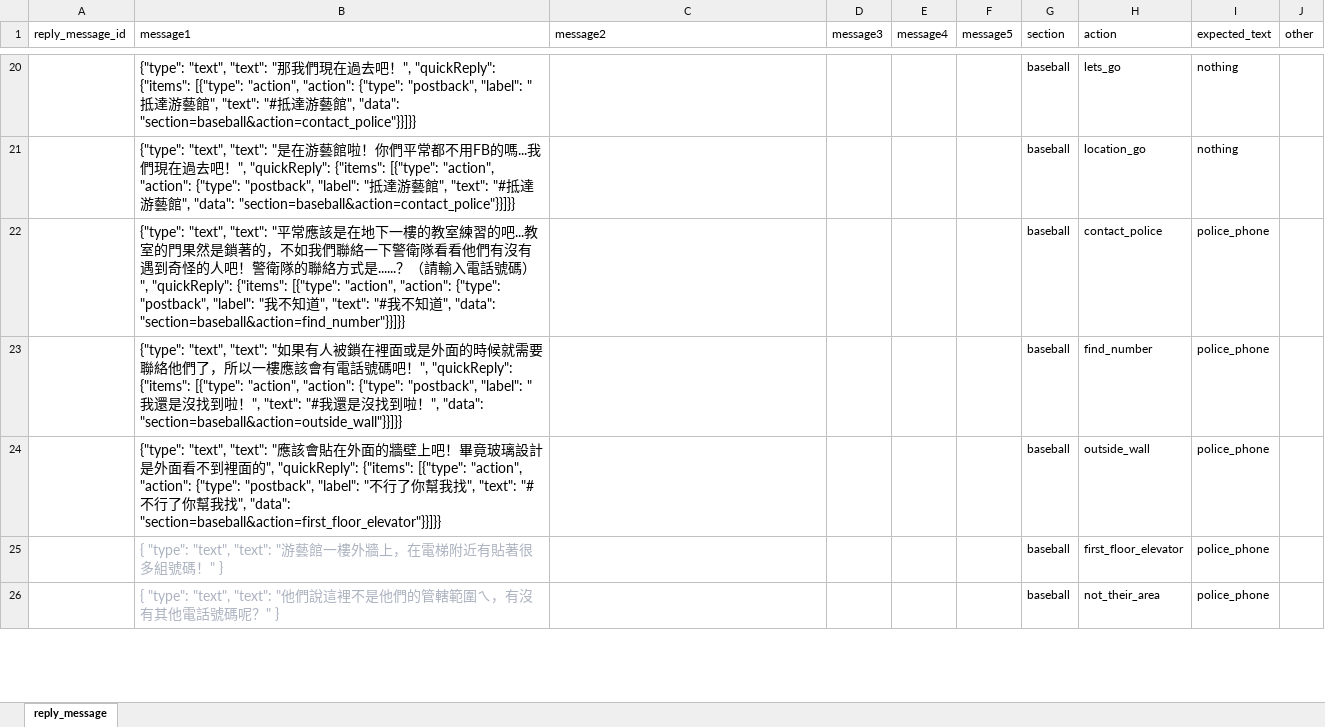
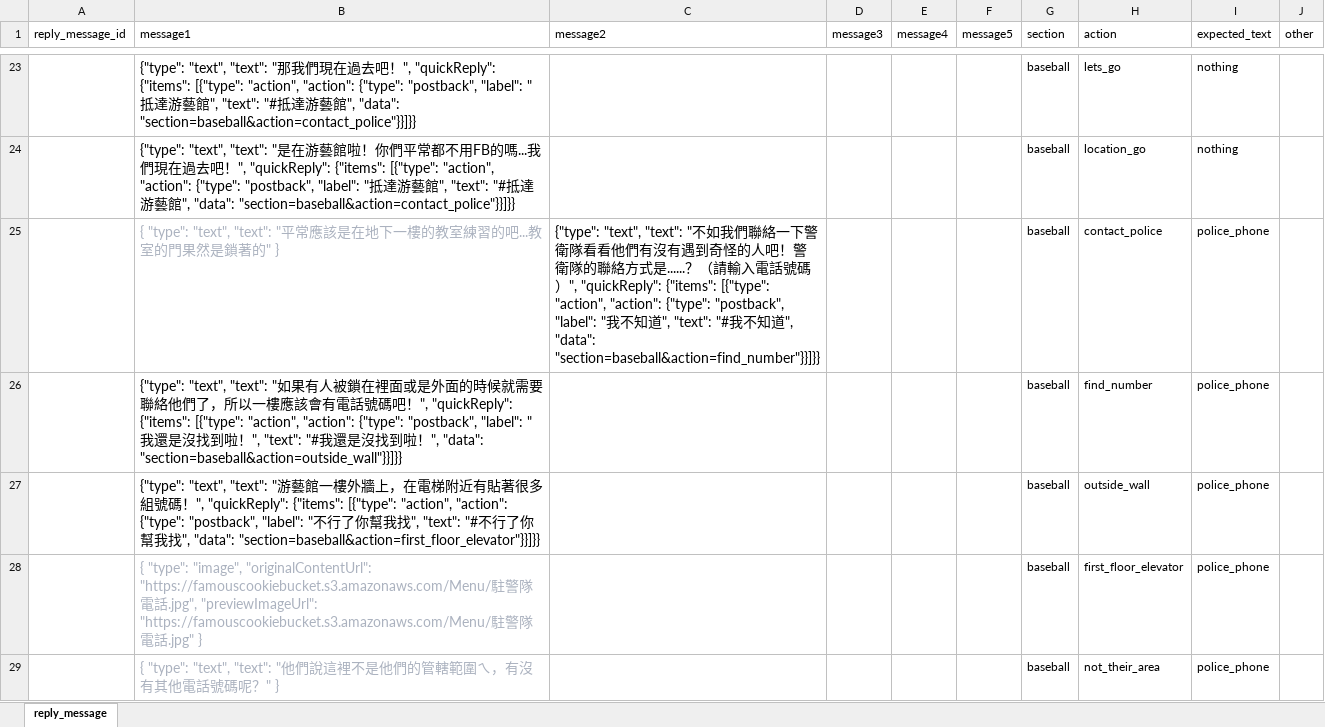
Before and after one commit to wolverine0504/mars-linebot, an Excel workbook: reply_messages.xlsx, sheet reply_message, drawn as a sheet; only a part is shown, gaps mark what is left out; values as stored, in another font and other column widths than the file's, no borders; addresses are those after the commit; the diff covers the shown part only; the diff names each change by its address in the sheet, - before the commit and + after, or states it on an @@ line.

```diff
--- a/reply_messages.xlsx (sheet reply_message)
+++ b/reply_messages.xlsx (sheet reply_message)
-B25 (message1): {"type": "text", "text": "平常應該是在地下一樓的教室練習的吧...教室的門果然是鎖著的，不如我們聯絡一下警衛隊看看他們有沒有遇到奇怪的人吧！警衛隊的聯絡方式是......？（請輸入電話號碼）", "quickReply": {"items": [{"type": "action", "action": {"type": "postback", "label": "我不知道", "text": "#我不知道", "data": "section=baseball&action=find_number"}}]}}
+B25 (message1): { "type": "text", "text": "平常應該是在地下一樓的教室練習的吧...教室的門果然是鎖著的" }
-B25 text colour: black
+B25 text colour: #ABB2BF
-C25 (message2): (empty)
+C25 (message2): {"type": "text", "text": "不如我們聯絡一下警衛隊看看他們有沒有遇到奇怪的人吧！警衛隊的聯絡方式是......？（請輸入電話號碼）", "quickReply": {"items": [{"type": "action", "action": {"type": "postback", "label": "我不知道", "text": "#我不知道", "data": "section=baseball&action=find_number"}}]}}
-B27 (message1): …"text": "應該會貼在外面的牆壁上吧！畢竟玻璃設計是外面看不到裡面的", "quickReply":…
+B27 (message1): …"text": "游藝館一樓外牆上，在電梯附近有貼著很多組號碼！", "quickReply":…
-B28 (message1): { "type": "text", "text": "游藝館一樓外牆上，在電梯附近有貼著很多組號碼！" }
+B28 (message1): { "type": "image", "originalContentUrl": "https://famouscookiebucket.s3.amazonaws.com/Menu/駐警隊電話.jpg", "previewImageUrl": "https://famouscookiebucket.s3.amazonaws.com/Menu/駐警隊電話.jpg" }
```
Also changed, not shown: 7 added rows, 1 removed row, 36 edited cells and cell formats elsewhere in this sheet, expected_message.xlsx, passwords.xlsx, 4 other files.
